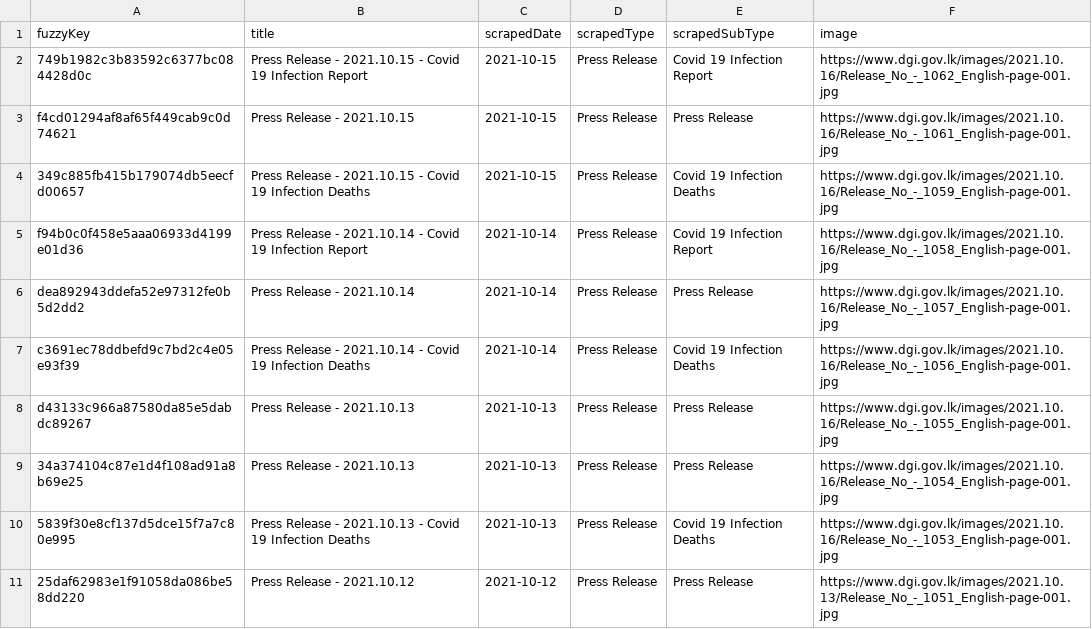
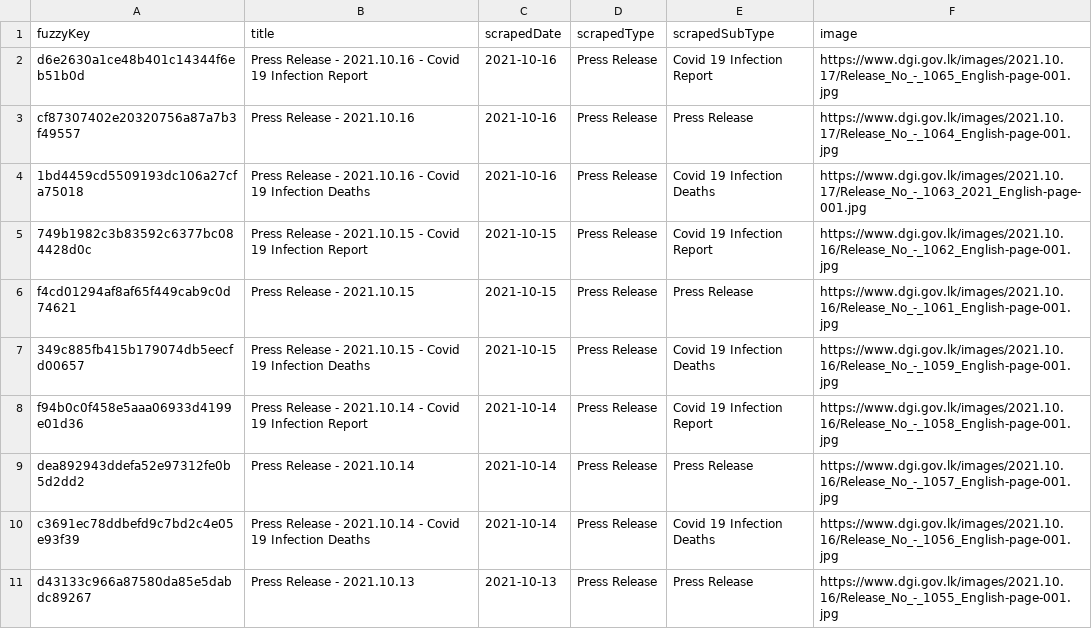
Before and after one commit to kaveenr/covid19-memorial-lk-data, a TSV file: data/dgi_reports_latest.tsv, drawn as a sheet; only a part is shown; the shorter side is filled out with more unchanged rows.

```diff
--- a/data/dgi_reports_latest.tsv
+++ b/data/dgi_reports_latest.tsv
@@ -1,2 +1,5 @@
 fuzzyKey	title	scrapedDate	scrapedType	scrapedSubType	image
+d6e2630a1ce48b401c14344f6eb51b0d	Press Release - 2021.10.16 - Covid 19 Infection Report	2021-10-16	Press Release	Covid 19 Infection Report	https://www.dgi.gov.lk/images/2021.10.17/Release_No_-_1065_English-page-001.jpg
+cf87307402e20320756a87a7b3f49557	Press Release - 2021.10.16	2021-10-16	Press Release	Press Release	https://www.dgi.gov.lk/images/2021.10.17/Release_No_-_1064_English-page-001.jpg
+1bd4459cd5509193dc106a27cfa75018	Press Release - 2021.10.16 - Covid 19 Infection Deaths	2021-10-16	Press Release	Covid 19 Infection Deaths	https://www.dgi.gov.lk/images/2021.10.17/Release_No_-_1063_2021_English-page-001.jpg
 749b1982c3b83592c6377bc084428d0c	Press Release - 2021.10.15 - Covid 19 Infection Report	2021-10-15	Press Release	Covid 19 Infection Report	https://www.dgi.gov.lk/images/2021.10.16/Release_No_-_1062_English-page-001.jpg
```
Also changed, not shown: data/user_keys_latest.tsv, 3 other files.
